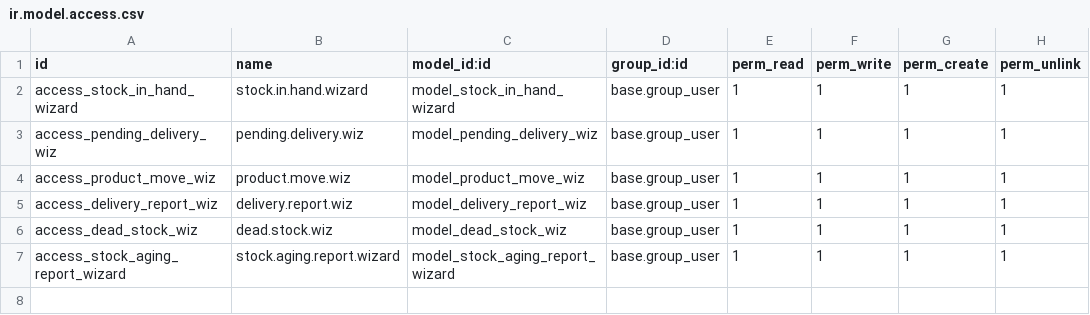
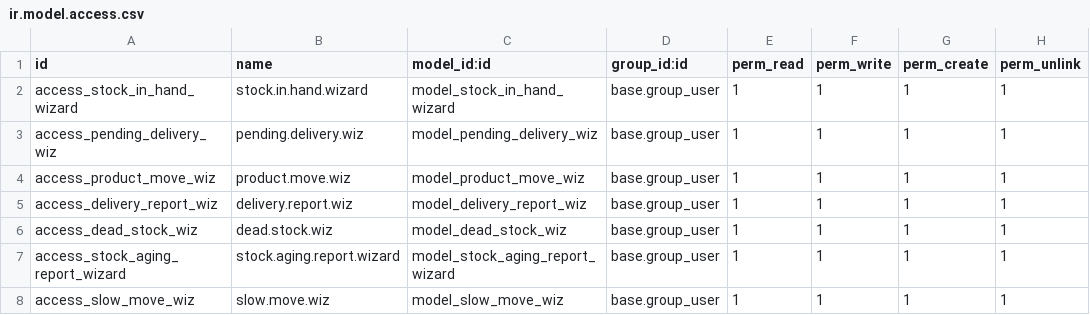
Before and after one commit to umarmeo/kknbaykee, a CSV file: inventory_reports_baykee/security/ir.model.access.csv, drawn as a sheet; the diff names each change by its address in the sheet, - before the commit and + after, or states it on an @@ line.

```diff
--- a/inventory_reports_baykee/security/ir.model.access.csv
+++ b/inventory_reports_baykee/security/ir.model.access.csv
+row 8: access_slow_move_wiz | slow.move.wiz | model_slow_move_wiz | base.group_user | 1 | 1 | 1 | 1
```
Also changed, not shown: 9 other files.
